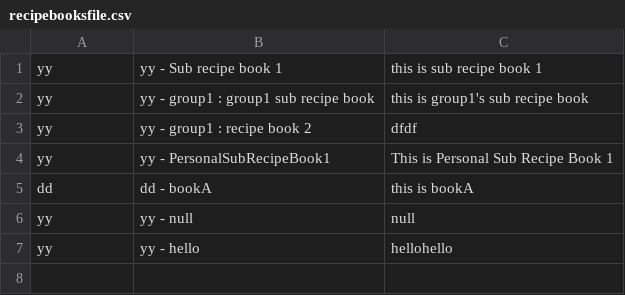
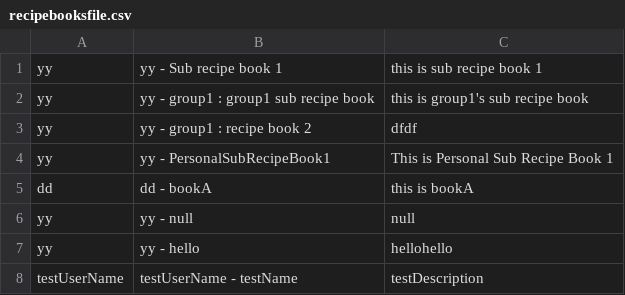
Before and after one commit to CSC207-UofT/course-project-group-039-foodies, a CSV file: src/main/java/Gateways/databases/recipebooksfile.csv, drawn as a sheet; the diff names each change by its address in the sheet, - before the commit and + after, or states it on an @@ line.

```diff
--- a/src/main/java/Gateways/databases/recipebooksfile.csv
+++ b/src/main/java/Gateways/databases/recipebooksfile.csv
+row 8: testUserName | testUserName - testName | testDescription
```
Also changed, not shown: src/main/java/Gateways/databases/users.csv, 11 other files.
